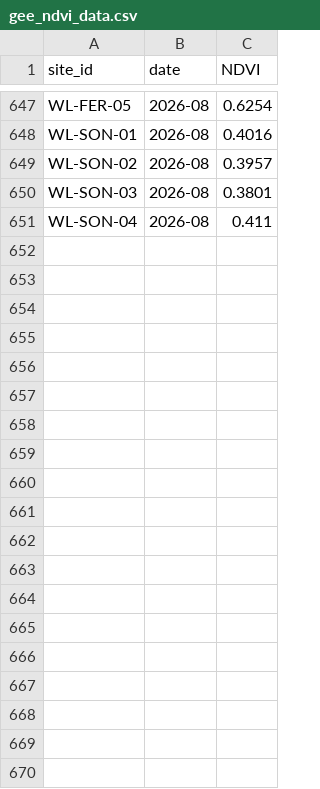
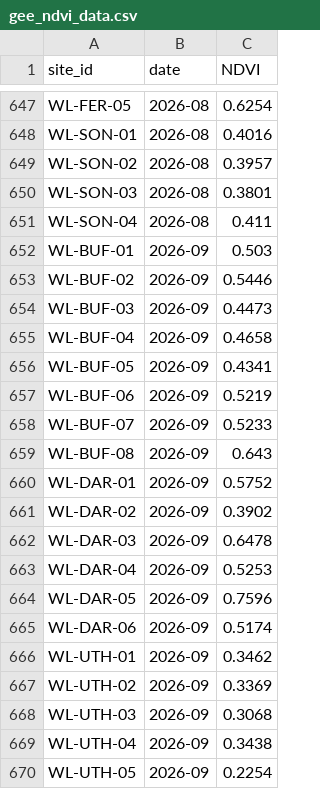
Before and after one commit to Sam-uvas/wildlands-restoration-intelligence, a CSV file: data/gee_ndvi_data.csv, drawn as a sheet; only a part is shown, gaps mark what is left out; the diff covers the shown part only; the diff names each change by its address in the sheet, - before the commit and + after, or states it on an @@ line.

```diff
--- a/data/gee_ndvi_data.csv
+++ b/data/gee_ndvi_data.csv
+row 652: WL-BUF-01 | 2026-09 | 0.503
+row 653: WL-BUF-02 | 2026-09 | 0.5446
+row 654: WL-BUF-03 | 2026-09 | 0.4473
+row 655: WL-BUF-04 | 2026-09 | 0.4658
+row 656: WL-BUF-05 | 2026-09 | 0.4341
+row 657: WL-BUF-06 | 2026-09 | 0.5219
+row 658: WL-BUF-07 | 2026-09 | 0.5233
+row 659: WL-BUF-08 | 2026-09 | 0.643
+row 660: WL-DAR-01 | 2026-09 | 0.5752
+row 661: WL-DAR-02 | 2026-09 | 0.3902
+row 662: WL-DAR-03 | 2026-09 | 0.6478
+row 663: WL-DAR-04 | 2026-09 | 0.5253
+row 664: WL-DAR-05 | 2026-09 | 0.7596
+row 665: WL-DAR-06 | 2026-09 | 0.5174
+row 666: WL-UTH-01 | 2026-09 | 0.3462
+row 667: WL-UTH-02 | 2026-09 | 0.3369
+row 668: WL-UTH-03 | 2026-09 | 0.3068
+row 669: WL-UTH-04 | 2026-09 | 0.3438
+row 670: WL-UTH-05 | 2026-09 | 0.2254
```
Also changed, not shown: 31 added rows elsewhere in this file, data/gee_trends.csv, data/site_ndvi_dates.csv, 53 other files.
